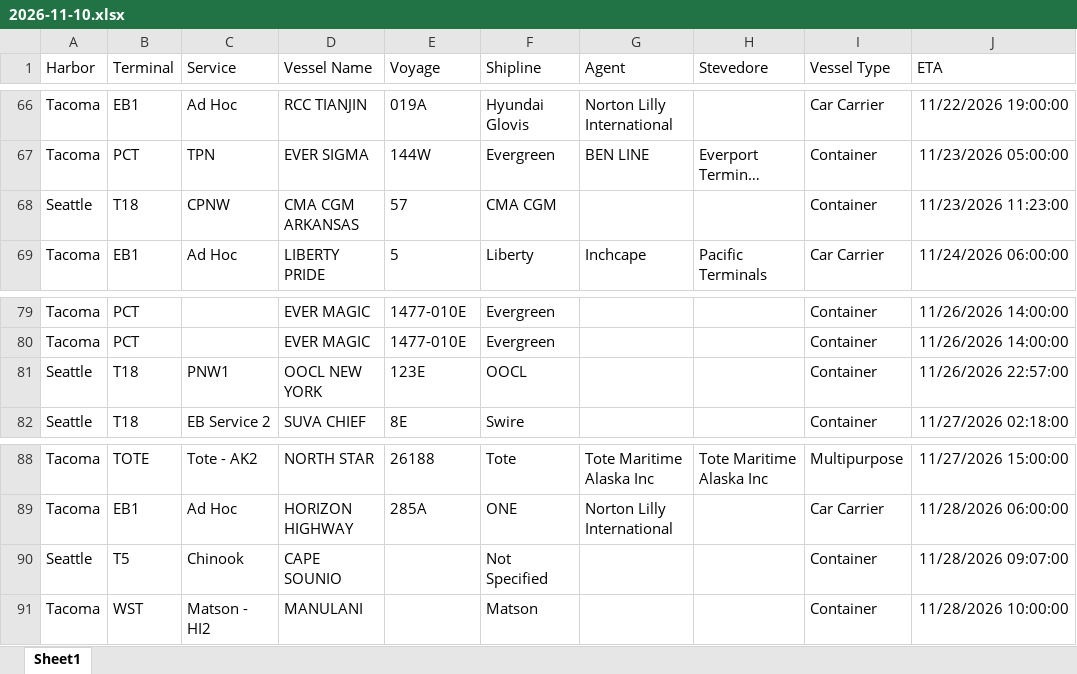
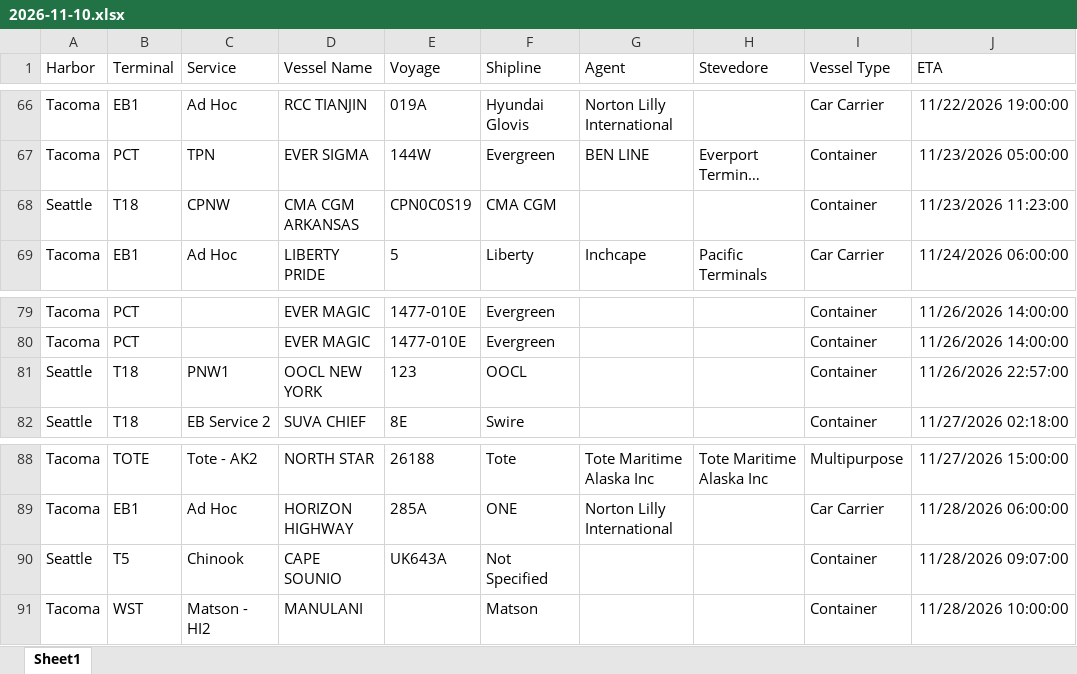
Before and after one commit to TheJoe1990/Ilwu, an Excel workbook: data/vessels/2026-11-10.xlsx, sheet Sheet1, drawn as a sheet; only a part is shown, gaps mark what is left out; long unchanged cells end in …; values as stored, in another font and other column widths than the file's, no borders; table styles not drawn; the diff covers the shown part only; the diff names each change by its address in the sheet, - before the commit and + after, or states it on an @@ line.

```diff
--- a/data/vessels/2026-11-10.xlsx (sheet Sheet1)
+++ b/data/vessels/2026-11-10.xlsx (sheet Sheet1)
-E68 (Voyage): 57
+E68 (Voyage): CPN0C0S19
-E81 (Voyage): 123E
+E81 (Voyage): 123
-E90 (Voyage): (empty)
+E90 (Voyage): UK643A
```
Also changed, not shown: 1 added row, 1 removed row, 3 moved rows and 5 edited cells elsewhere in this sheet, 5 other files.
